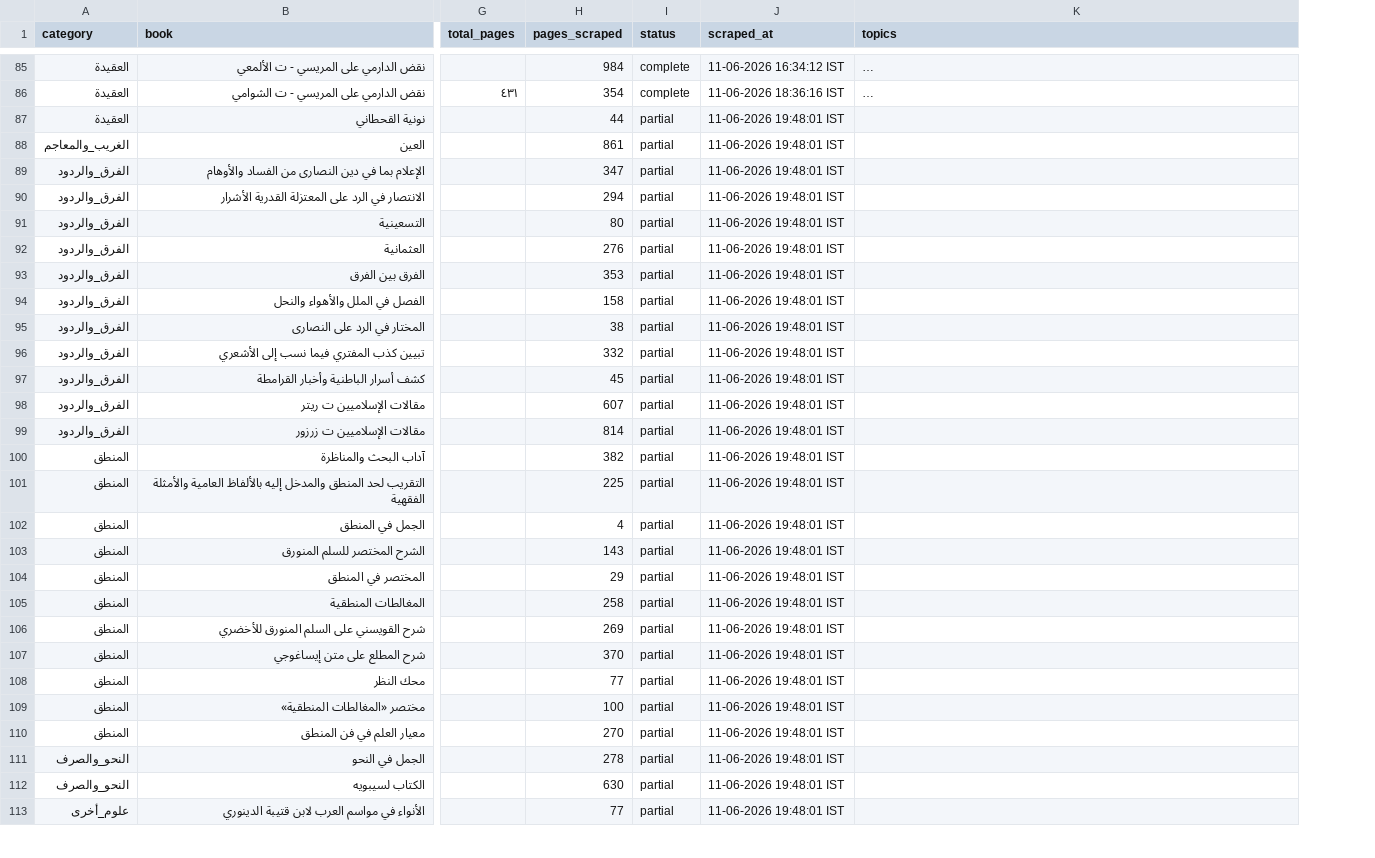
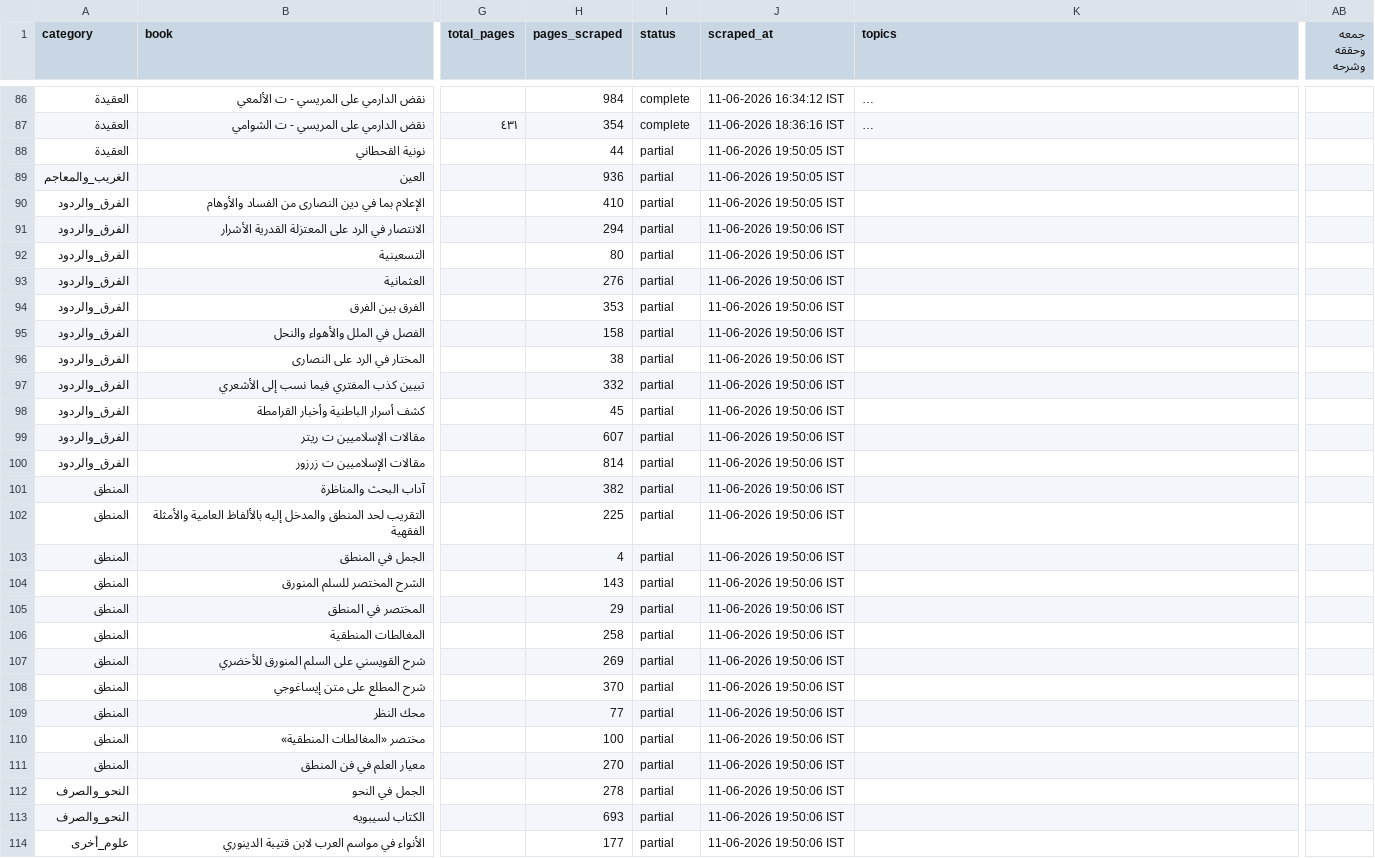
Before and after one commit to farhan281/al-qalam-project, a CSV file: shamela_output/reports/report.csv, drawn as a sheet; only a part is shown, gaps mark what is left out; long unchanged cells end in …; addresses are those after the commit; the diff covers the shown part only; the diff names each change by its address in the sheet, - before the commit and + after, or states it on an @@ line.

```diff
--- a/shamela_output/reports/report.csv
+++ b/shamela_output/reports/report.csv
+column AB (جمعه وحققه وشرحه), empty
-J88:J90 (scraped_at): 11-06-2026 19:48:01 IST
+J88:J90 (scraped_at): 11-06-2026 19:50:05 IST
-H89 (pages_scraped): 861
+H89 (pages_scraped): 936
-H90 (pages_scraped): 347
+H90 (pages_scraped): 410
-J91:J114 (scraped_at): 11-06-2026 19:48:01 IST
+J91:J114 (scraped_at): 11-06-2026 19:50:06 IST
-H113 (pages_scraped): 630
+H113 (pages_scraped): 693
-H114 (pages_scraped): 77
+H114 (pages_scraped): 177
```
Also changed, not shown: 2 added rows and 63 edited cells elsewhere in this file, shamela_output/reports/التجويد_والقراءات.csv, shamela_output/reports/المنطق.csv, 19 other files.
